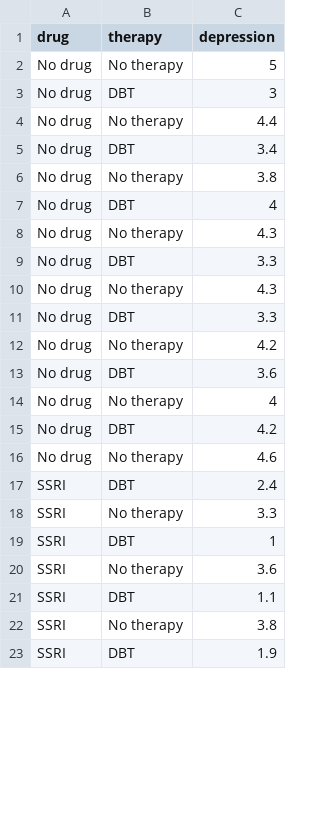
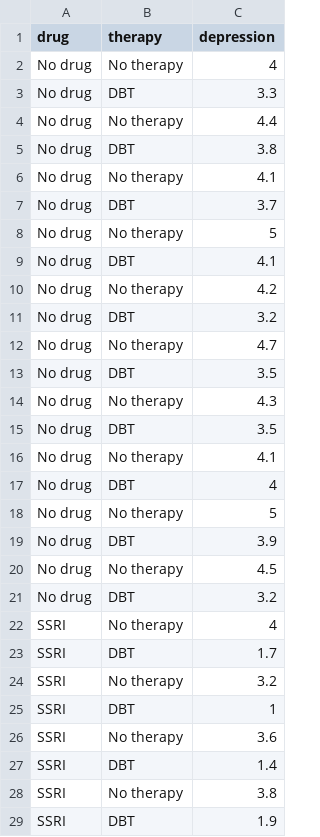
Before and after one commit to uopsych/psy612, a CSV file: data/depresssion.csv, drawn as a sheet; only a part is shown; the diff covers the shown part only.

Commit message:
add cases to depression data
to be balanced design

```diff
--- a/data/depresssion.csv
+++ b/data/depresssion.csv
@@ -1,22 +1,28 @@
 "drug","therapy","depression"
+"No drug","No therapy",4
+"No drug","DBT",3.3
+"No drug","No therapy",4.4
+"No drug","DBT",3.8
+"No drug","No therapy",4.1
+"No drug","DBT",3.7
 "No drug","No therapy",5
-"No drug","DBT",3
-"No drug","No therapy",4.4
-"No drug","DBT",3.4
-"No drug","No therapy",3.8
+"No drug","DBT",4.1
+"No drug","No therapy",4.2
+"No drug","DBT",3.2
+"No drug","No therapy",4.7
+"No drug","DBT",3.5
+"No drug","No therapy",4.3
+"No drug","DBT",3.5
+"No drug","No therapy",4.1
 "No drug","DBT",4
-"No drug","No therapy",4.3
-"No drug","DBT",3.3
-"No drug","No therapy",4.3
-"No drug","DBT",3.3
-"No drug","No therapy",4.2
-"No drug","DBT",3.6
-"No drug","No therapy",4
-"No drug","DBT",4.2
-"No drug","No therapy",4.6
-"SSRI","DBT",2.4
-"SSRI","No therapy",3.3
+"No drug","No therapy",5
+"No drug","DBT",3.9
+"No drug","No therapy",4.5
+"No drug","DBT",3.2
+"SSRI","No therapy",4
+"SSRI","DBT",1.7
+"SSRI","No therapy",3.2
 "SSRI","DBT",1
 "SSRI","No therapy",3.6
-"SSRI","DBT",1.1
+"SSRI","DBT",1.4
 "SSRI","No therapy",3.8
```
Also changed, not shown: 5 added rows and 7 edited cells elsewhere in this file.
